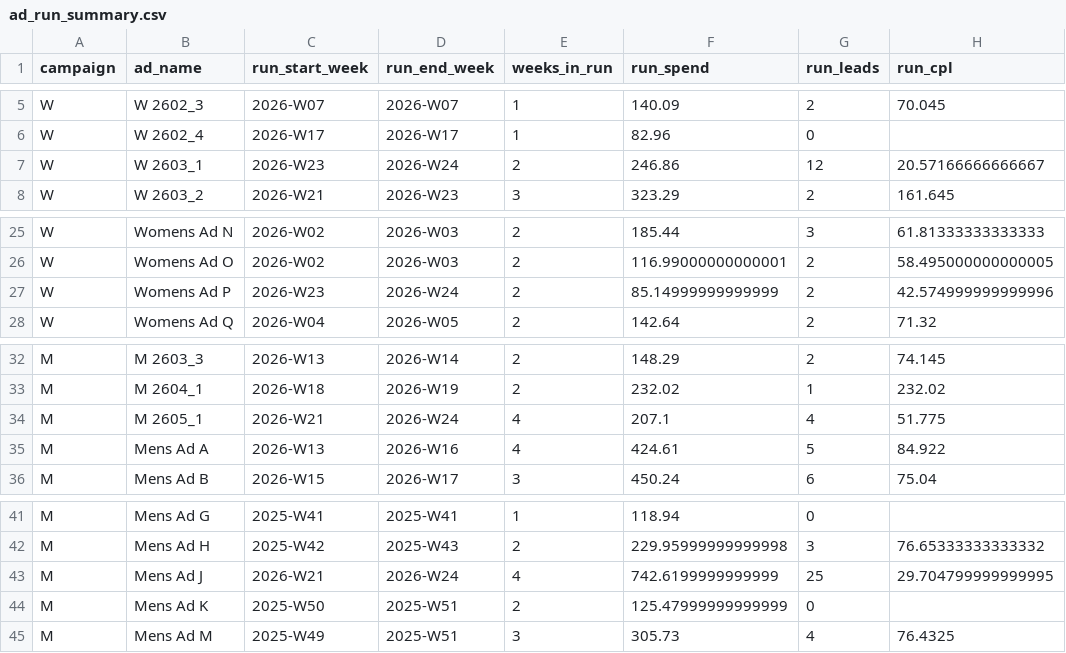
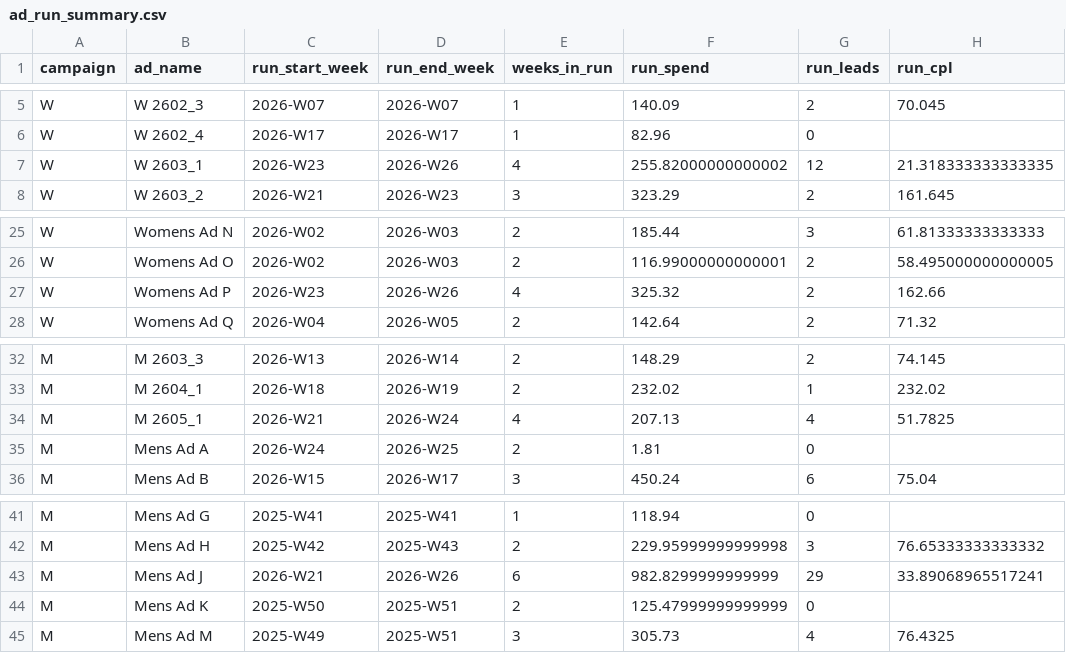
Before and after one commit to opherdonchin/Facebook_Ad_Planning, a CSV file: outputs/ad_run_summary.csv, drawn as a sheet; only a part is shown, gaps mark what is left out.

Commit message:
Update ad performance data and summaries
- Adjusted values in ad_lifetime_summary.csv for various campaigns, including updates to spend, leads, and CPL.
- Modified ad_run_summary.csv to reflect changes in campaign performance metrics, including updated spend and lead counts.
- Revised ad_weekly_performance.csv to include new weekly performance data and removed outdated entries.
- Updated binary file weekly_upload_assets.zip to reflect the latest asset uploads.

```diff
--- a/outputs/ad_run_summary.csv
+++ b/outputs/ad_run_summary.csv
@@ -6,3 +6,3 @@ W,W 2602_3,2026-W07,2026-W07,1,140.09,2,70.045
 W,W 2602_4,2026-W17,2026-W17,1,82.96,0,
-W,W 2603_1,2026-W23,2026-W24,2,246.86,12,20.57166666666667
+W,W 2603_1,2026-W23,2026-W26,4,255.82000000000002,12,21.318333333333335
 W,W 2603_2,2026-W21,2026-W23,3,323.29,2,161.645
@@ -26,3 +26,3 @@ W,Womens Ad N,2026-W02,2026-W03,2,185.44,3,61.81333333333333
 W,Womens Ad O,2026-W02,2026-W03,2,116.99000000000001,2,58.495000000000005
-W,Womens Ad P,2026-W23,2026-W24,2,85.14999999999999,2,42.574999999999996
+W,Womens Ad P,2026-W23,2026-W26,4,325.32,2,162.66
 W,Womens Ad Q,2026-W04,2026-W05,2,142.64,2,71.32
@@ -33,4 +33,4 @@ M,M 2603_3,2026-W13,2026-W14,2,148.29,2,74.145
 M,M 2604_1,2026-W18,2026-W19,2,232.02,1,232.02
-M,M 2605_1,2026-W21,2026-W24,4,207.1,4,51.775
-M,Mens Ad A,2026-W13,2026-W16,4,424.61,5,84.922
+M,M 2605_1,2026-W21,2026-W24,4,207.13,4,51.7825
+M,Mens Ad A,2026-W24,2026-W25,2,1.81,0,
 M,Mens Ad B,2026-W15,2026-W17,3,450.24,6,75.04
@@ -42,3 +42,3 @@ M,Mens Ad G,2025-W41,2025-W41,1,118.94,0,
 M,Mens Ad H,2025-W42,2025-W43,2,229.95999999999998,3,76.65333333333332
-M,Mens Ad J,2026-W21,2026-W24,4,742.6199999999999,25,29.704799999999995
+M,Mens Ad J,2026-W21,2026-W26,6,982.8299999999999,29,33.89068965517241
 M,Mens Ad K,2025-W50,2025-W51,2,125.47999999999999,0,
```
Also changed, not shown: outputs/ad_lifetime_summary.csv, outputs/ad_weekly_performance.csv, 5 other files.
